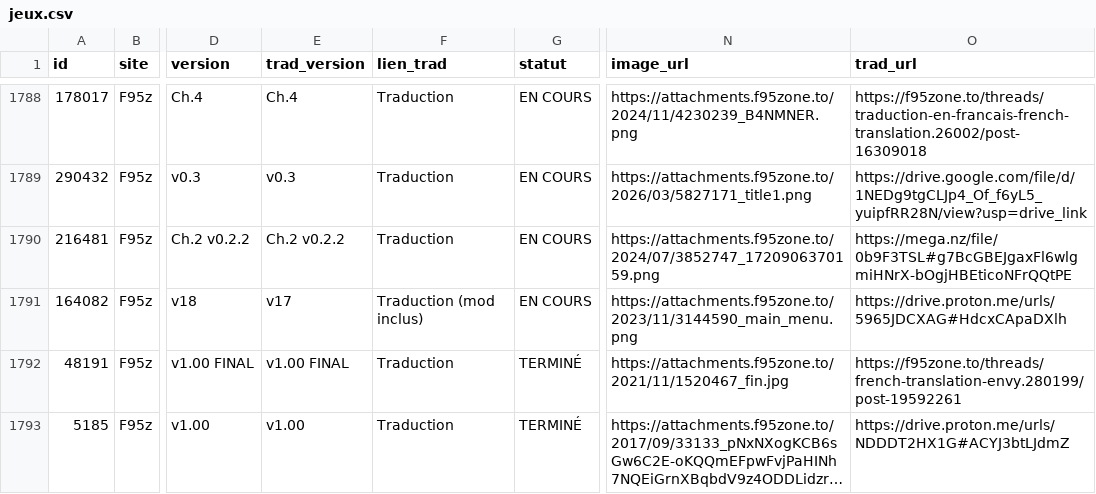
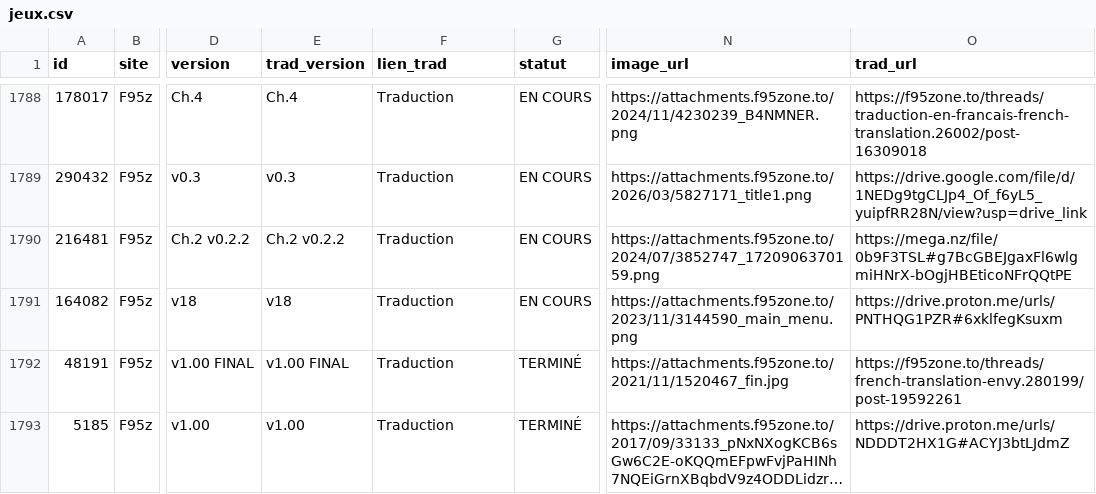
Before and after one commit to TheBlackCat47/F95_Game_Translate_FR, a CSV file: data/jeux.csv, drawn as a sheet; only a part is shown, gaps mark what is left out; long unchanged cells end in …; the diff names each change by its address in the sheet, - before the commit and + after, or states it on an @@ line.

```diff
--- a/data/jeux.csv
+++ b/data/jeux.csv
-E1791 (trad_version): v17
+E1791 (trad_version): v18
-F1791 (lien_trad): Traduction (mod inclus)
+F1791 (lien_trad): Traduction
-O1791 (trad_url): https://drive.proton.me/urls/5965JDCXAG#HdcxCApaDXlh
+O1791 (trad_url): https://drive.proton.me/urls/PNTHQG1PZR#6xklfegKsuxm
```
Also changed, not shown: data/maj.csv, 8 other files.
